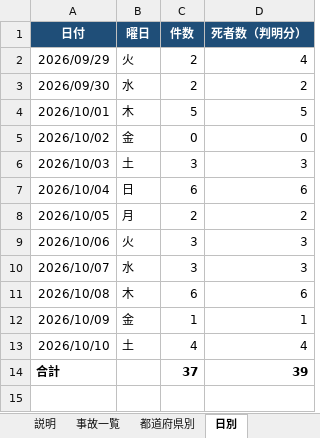
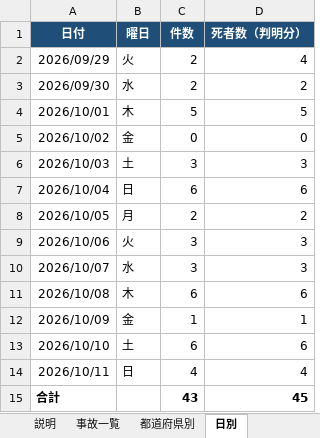
Before and after one commit to shilingmu583-afk/-, an Excel workbook: 全国交通事故データ.xlsx, sheet 日別, drawn as a sheet; values as stored, in another font and other column widths than the file's, no borders; addresses are those after the commit; the diff names each change by its address in the sheet, - before the commit and + after, or states it on an @@ line.

```diff
--- a/全国交通事故データ.xlsx (sheet 日別)
+++ b/全国交通事故データ.xlsx (sheet 日別)
-C13 (件数): 4
+C13 (件数): 6
-D13 (死者数（判明分）): 4
+D13 (死者数（判明分）): 6
+row 14: 2026/10/11 | 日 | 4 | 4
-C15 (件数): 37
+C15 (件数): 43
-D15 (死者数（判明分）): 39
+D15 (死者数（判明分）): 45
```
Also changed, not shown: sheet 事故一覧, sheet 都道府県別, sheet 参考（道路交通事故以外）, sheet 説明, formulas that keep their value, 4 other files.
